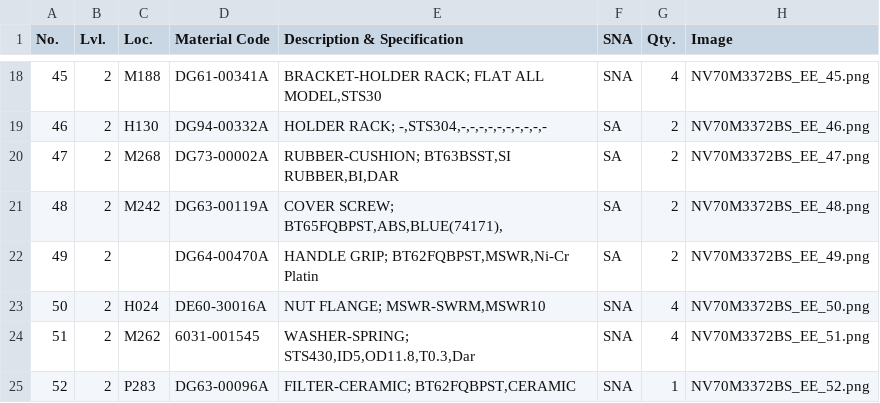
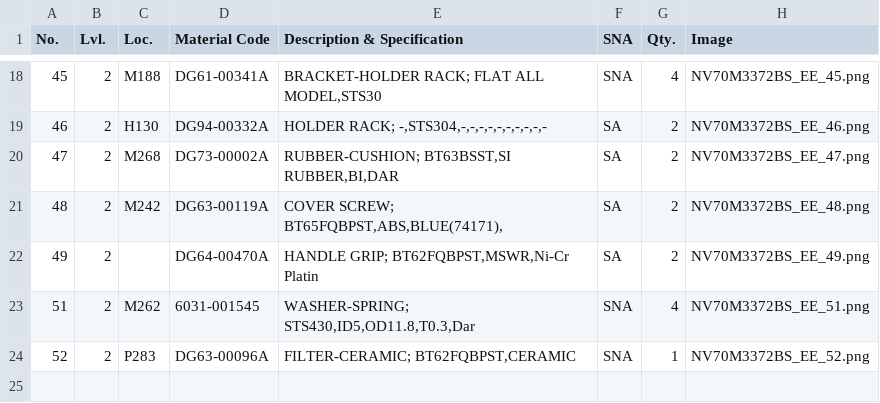
Before and after one commit to Vuega-AB/OvenChatbot, a CSV file: data/components.csv, drawn as a sheet; only a part is shown, gaps mark what is left out; the diff names each change by its address in the sheet, - before the commit and + after, or states it on an @@ line.

Commit message:
further experiment will be done in colab for images part

```diff
--- a/data/components.csv
+++ b/data/components.csv
-row 23: 50 | 2 | H024 | DE60-30016A | NUT FLANGE; MSWR-SWRM,MSWR10 | SNA | 4 | NV70M3372BS_EE_50.png
```
Also changed, not shown: 7 other files.
